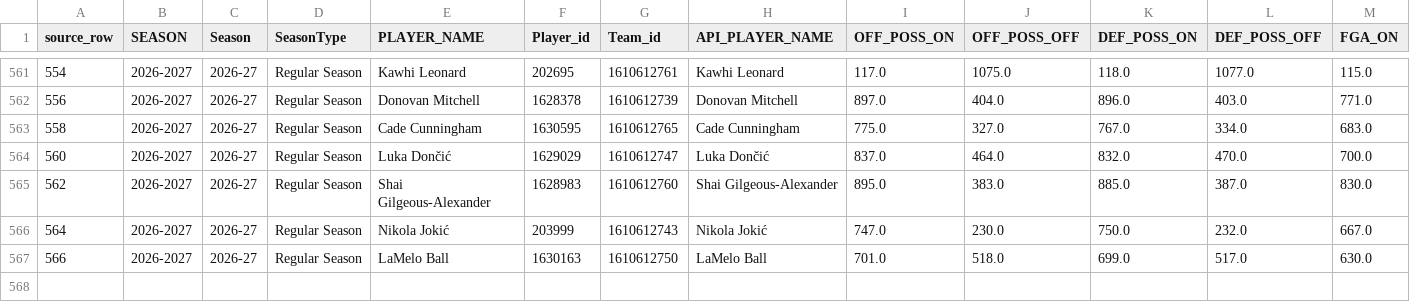
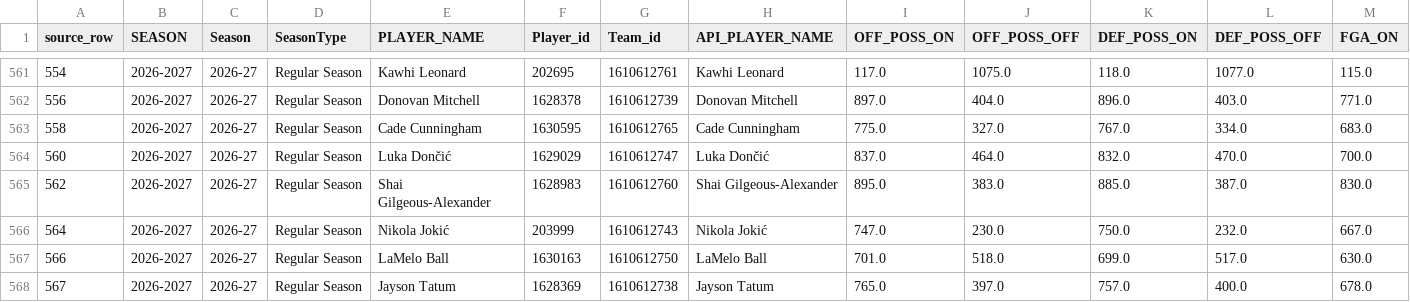
Before and after one commit to Mioraka/pbp_impact_metrics, a CSV file: data/player_on_off_volume.csv, drawn as a sheet; only a part is shown, gaps mark what is left out; rows hold the shown columns only; the diff names each change by its address in the sheet, - before the commit and + after, or states it on an @@ line.

```diff
--- a/data/player_on_off_volume.csv
+++ b/data/player_on_off_volume.csv
+row 568: 567 | 2026-2027 | 2026-27 | Regular Season | Jayson Tatum | 1628369 | 1610612738 | Jayson Tatum | 765.0 | 397.0 | 757.0 | 400.0 | 678.0
```
Also changed, not shown: data/league_season_averages.csv, 4 other files.
